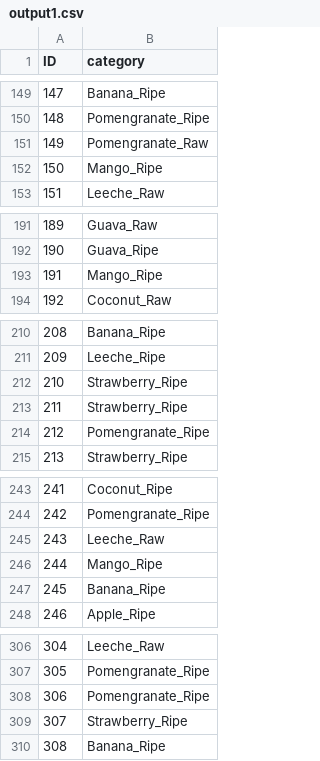
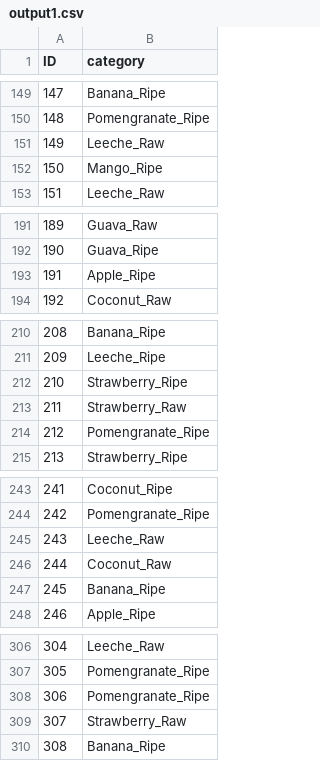
Before and after one commit to latentghost/SML-Project, a CSV file: output1.csv, drawn as a sheet; only a part is shown, gaps mark what is left out; the diff covers the shown part only.

```diff
--- a/output1.csv
+++ b/output1.csv
@@ -150,3 +150,3 @@ ID,category
 148,Pomengranate_Ripe
-149,Pomengranate_Raw
+149,Leeche_Raw
 150,Mango_Ripe
@@ -192,3 +192,3 @@ ID,category
 190,Guava_Ripe
-191,Mango_Ripe
+191,Apple_Ripe
 192,Coconut_Raw
@@ -212,3 +212,3 @@ ID,category
 210,Strawberry_Ripe
-211,Strawberry_Ripe
+211,Strawberry_Raw
 212,Pomengranate_Ripe
@@ -245,3 +245,3 @@ ID,category
 243,Leeche_Raw
-244,Mango_Ripe
+244,Coconut_Raw
 245,Banana_Ripe
@@ -308,3 +308,3 @@ ID,category
 306,Pomengranate_Ripe
-307,Strawberry_Ripe
+307,Strawberry_Raw
 308,Banana_Ripe
```
Also changed, not shown: 16 edited cells elsewhere in this file, 1 other file.
